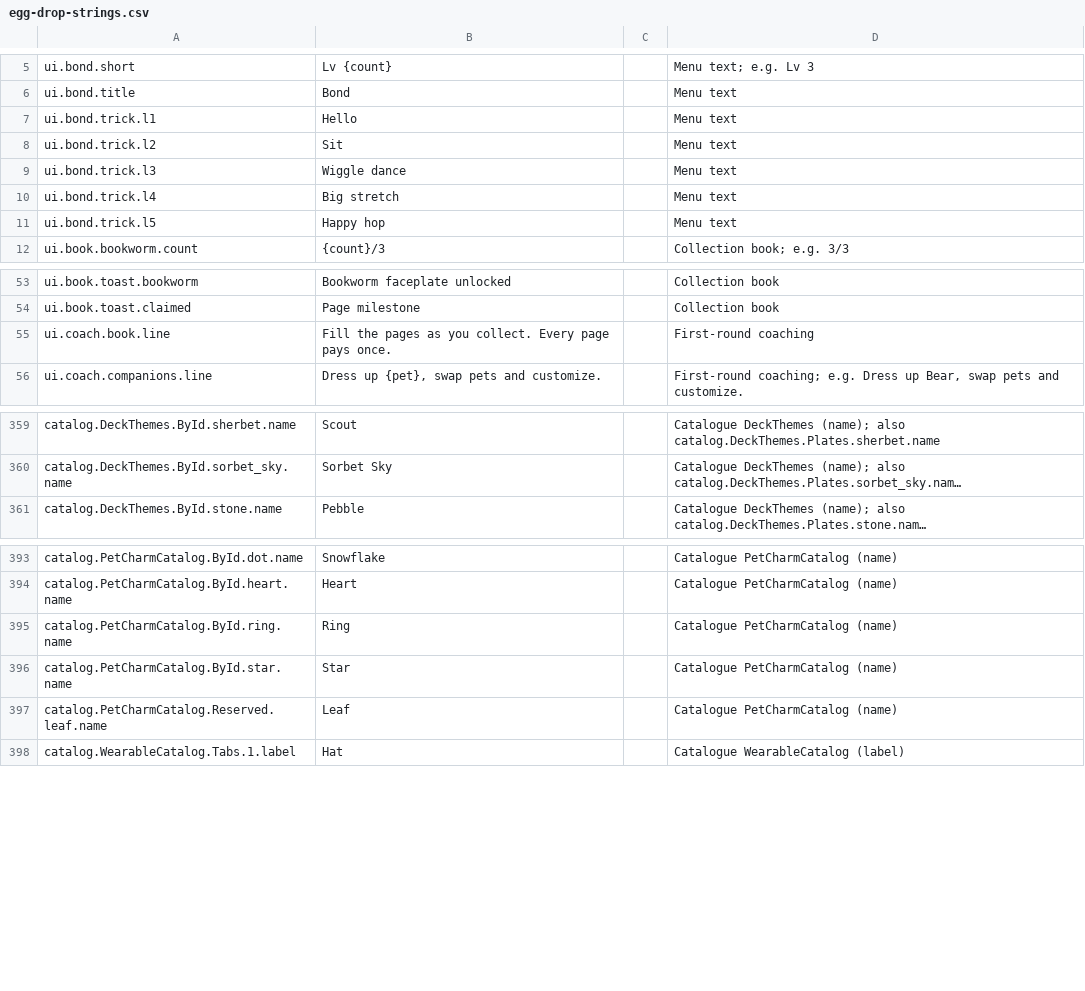
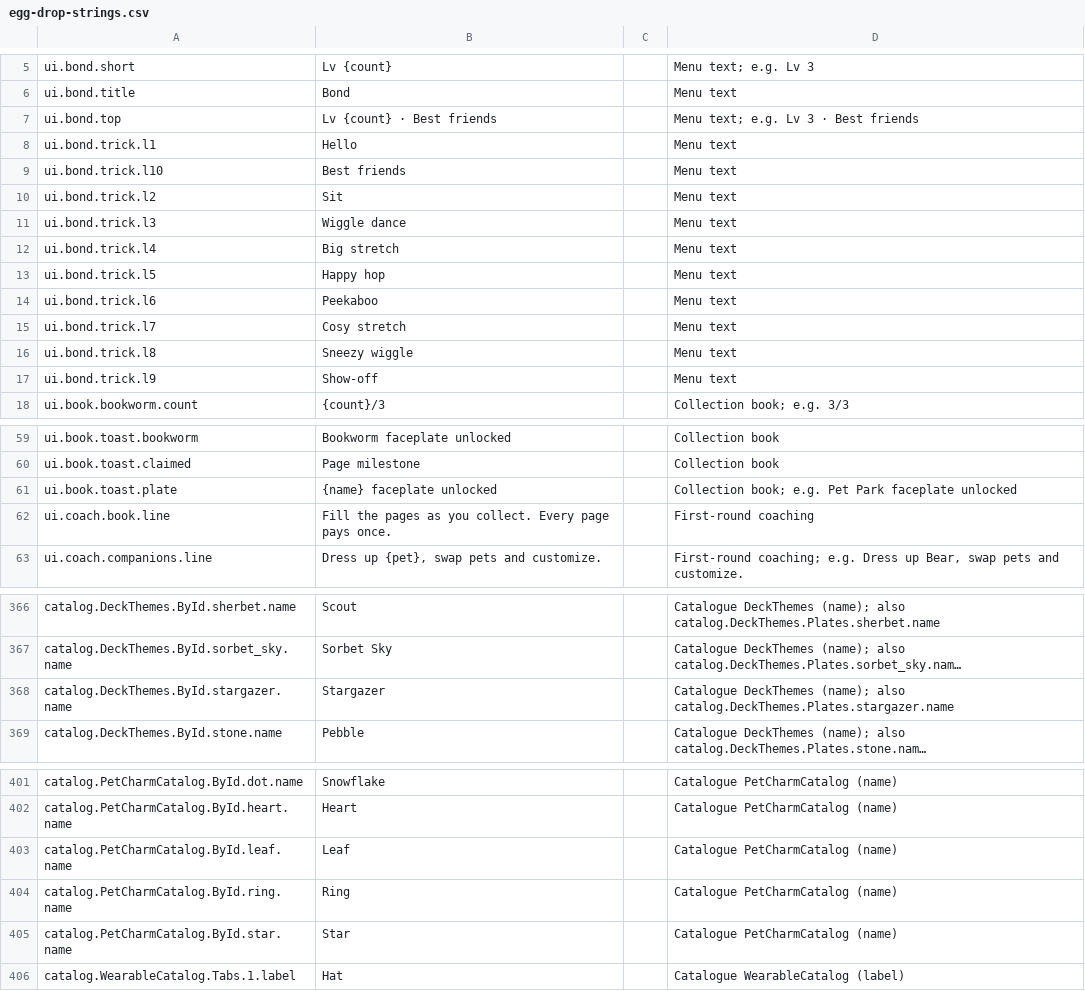
Before and after one commit to spoisseroux/egg-drop, a CSV file: assets/localization/egg-drop-strings.csv, drawn as a sheet; only a part is shown, gaps mark what is left out; long unchanged cells end in …; removed rows and columns are numbered as before the commit, all else as after; the diff names each change by its address in the sheet, - before the commit and + after, or states it on an @@ line.

```diff
--- a/assets/localization/egg-drop-strings.csv
+++ b/assets/localization/egg-drop-strings.csv
+row 7: ui.bond.top | Lv {count} · Best friends |  | Menu text; e.g. Lv 3 · Best friends
+row 9: ui.bond.trick.l10 | Best friends |  | Menu text
+row 14: ui.bond.trick.l6 | Peekaboo |  | Menu text
+row 15: ui.bond.trick.l7 | Cosy stretch |  | Menu text
+row 16: ui.bond.trick.l8 | Sneezy wiggle |  | Menu text
+row 17: ui.bond.trick.l9 | Show-off |  | Menu text
+row 61: ui.book.toast.plate | {name} faceplate unlocked |  | Collection book; e.g. Pet Park faceplate unlocked
+row 368: catalog.DeckThemes.ById.stargazer.name | Stargazer |  | Catalogue DeckThemes (name); also catalog.DeckThemes.Plates.stargazer.name
+row 403: catalog.PetCharmCatalog.ById.leaf.name | Leaf |  | Catalogue PetCharmCatalog (name)
-row 397: catalog.PetCharmCatalog.Reserved.leaf.name | Leaf |  | Catalogue PetCharmCatalog (name)
```
Also changed, not shown: 41 other files.
